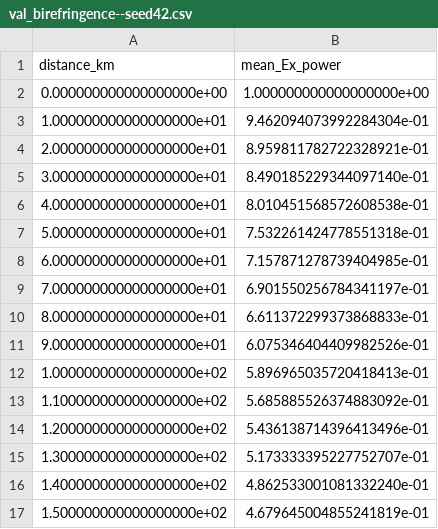
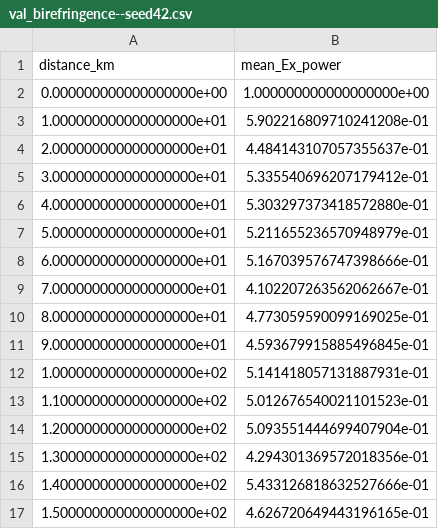
Before and after one commit to azaan-mahmood/opto-sim-dev, a CSV file: analysis/val_birefringence/val_birefringence--seed42.csv, drawn as a sheet.

```diff
--- a/analysis/val_birefringence/val_birefringence--seed42.csv
+++ b/analysis/val_birefringence/val_birefringence--seed42.csv
@@ -2,16 +2,16 @@ distance_km,mean_Ex_power
 0.000000000000000000e+00,1.000000000000000000e+00
-1.000000000000000000e+01,9.462094073992284304e-01
-2.000000000000000000e+01,8.959811782722328921e-01
-3.000000000000000000e+01,8.490185229344097140e-01
-4.000000000000000000e+01,8.010451568572608538e-01
-5.000000000000000000e+01,7.532261424778551318e-01
-6.000000000000000000e+01,7.157871278739404985e-01
-7.000000000000000000e+01,6.901550256784341197e-01
-8.000000000000000000e+01,6.611372299373868833e-01
-9.000000000000000000e+01,6.075346404409982526e-01
-1.000000000000000000e+02,5.896965035720418413e-01
-1.100000000000000000e+02,5.685885526374883092e-01
-1.200000000000000000e+02,5.436138714396413496e-01
-1.300000000000000000e+02,5.173333395227752707e-01
-1.400000000000000000e+02,4.862533001081332240e-01
-1.500000000000000000e+02,4.679645004855241819e-01
+1.000000000000000000e+01,5.902216809710241208e-01
+2.000000000000000000e+01,4.484143107057355637e-01
+3.000000000000000000e+01,5.335540696207179412e-01
+4.000000000000000000e+01,5.303297373418572880e-01
+5.000000000000000000e+01,5.211655236570948979e-01
+6.000000000000000000e+01,5.167039576747398666e-01
+7.000000000000000000e+01,4.102207263562062667e-01
+8.000000000000000000e+01,4.773059590099169025e-01
+9.000000000000000000e+01,4.593679915885496845e-01
+1.000000000000000000e+02,5.141418057131887931e-01
+1.100000000000000000e+02,5.012676540021101523e-01
+1.200000000000000000e+02,5.093551444699407904e-01
+1.300000000000000000e+02,4.294301369572018356e-01
+1.400000000000000000e+02,5.433126818632527666e-01
+1.500000000000000000e+02,4.626720649443196165e-01
```
Also changed, not shown: analysis/val_birefringence/val_birefringence--seed42_table.csv, 19 other files.
